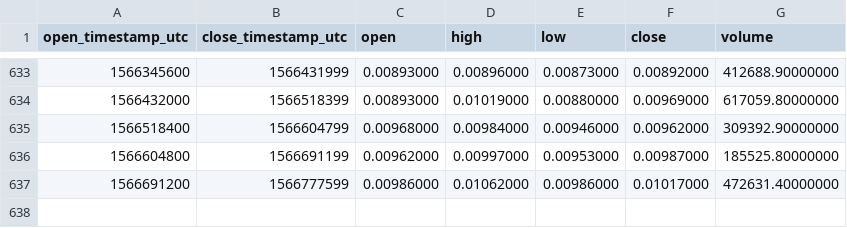
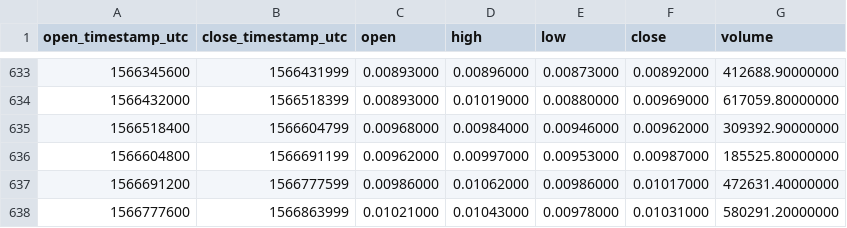
Before and after one commit to cryptobigbro/binance-IOTABNB, a CSV file: binance-IOTABNB-1d.csv, drawn as a sheet; only a part is shown, gaps mark what is left out; the diff names each change by its address in the sheet, - before the commit and + after, or states it on an @@ line.

Commit message:
Update OHLCV data.

```diff
--- a/binance-IOTABNB-1d.csv
+++ b/binance-IOTABNB-1d.csv
+row 638: 1566777600 | 1566863999 | 0.01021000 | 0.01043000 | 0.00978000 | 0.01031000 | 580291.20000000
```
Also changed, not shown: 1 other file.
